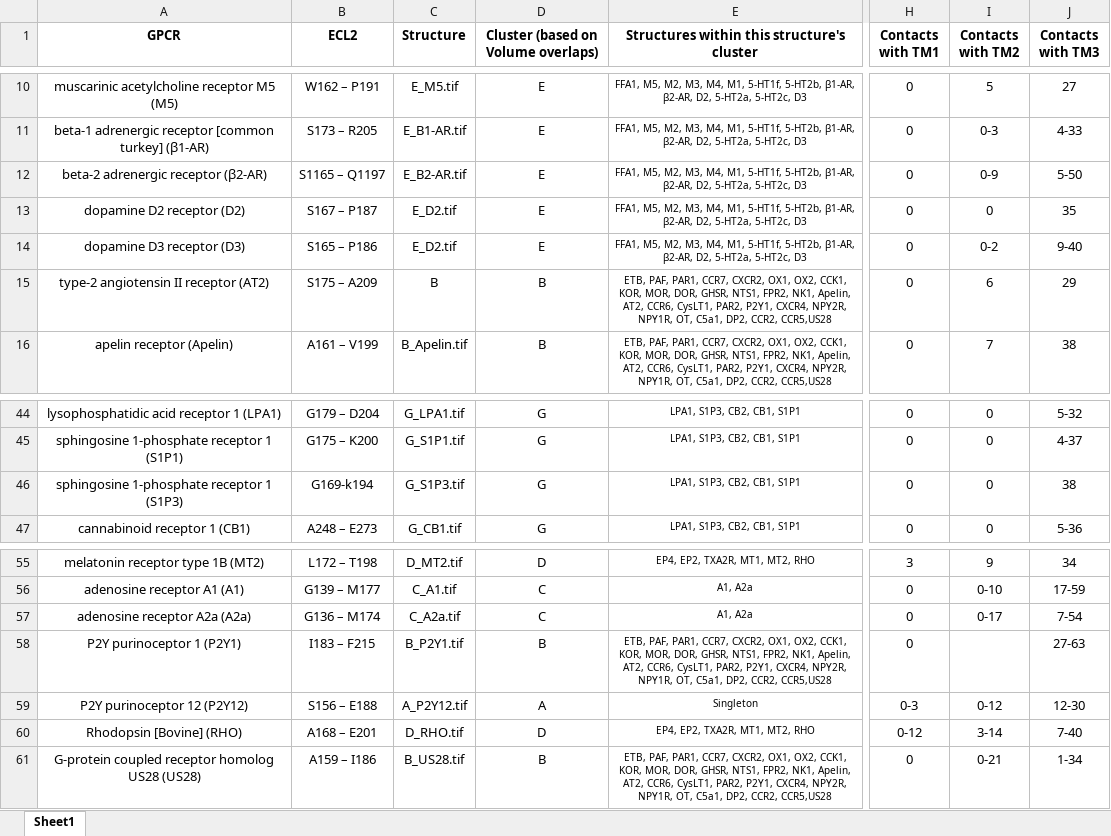
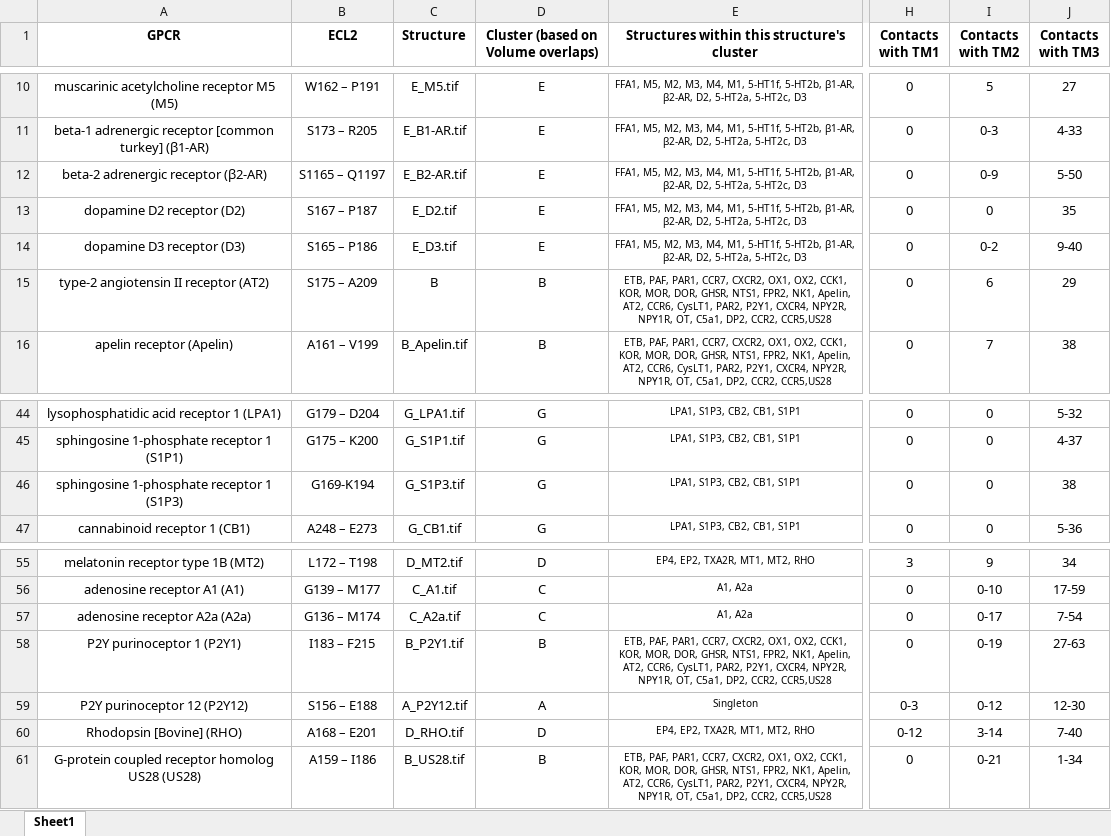
Before and after one commit to giorginolab/ecl2, an Excel workbook: original-data/summary-table_linux_AN_CORR.xlsx, sheet Sheet1, drawn as a sheet; only a part is shown, gaps mark what is left out; values as stored, in another font and other column widths than the file's, no borders; the diff names each change by its address in the sheet, - before the commit and + after, or states it on an @@ line.

Commit message:
updated table

```diff
--- a/original-data/summary-table_linux_AN_CORR.xlsx (sheet Sheet1)
+++ b/original-data/summary-table_linux_AN_CORR.xlsx (sheet Sheet1)
-C14 (Structure): E_D2.tif
+C14 (Structure): E_D3.tif
-B46 (ECL2): G169-k194
+B46 (ECL2): G169-K194
-I58 (Contacts with TM2): (empty)
+I58 (Contacts with TM2): 0-19
```
Also changed, not shown: 2 other files.
